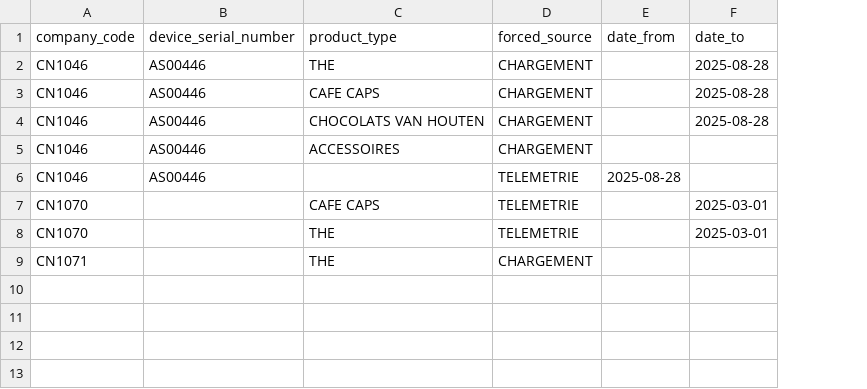
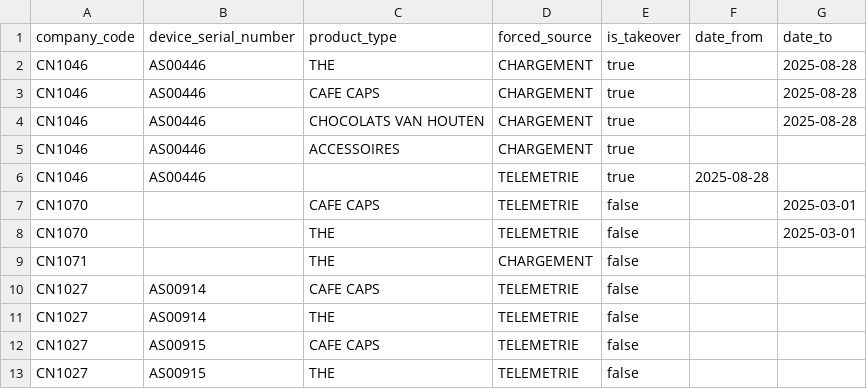
Before and after one commit to CebrailEVS/dbt_transform, a CSV file: data/reference_data/oracle_neshu/ref_oracle_neshu__consommation_source_override.csv, drawn as a sheet; the diff names each change by its address in the sheet, - before the commit and + after, or states it on an @@ line.

```diff
--- a/data/reference_data/oracle_neshu/ref_oracle_neshu__consommation_source_override.csv
+++ b/data/reference_data/oracle_neshu/ref_oracle_neshu__consommation_source_override.csv
+column E (is_takeover), rows 2-9: true | true | true | true | true | false | false | false
+row 10: CN1027 | AS00914 | CAFE CAPS | TELEMETRIE | false
+row 11: CN1027 | AS00914 | THE | TELEMETRIE | false
+row 12: CN1027 | AS00915 | CAFE CAPS | TELEMETRIE | false
+row 13: CN1027 | AS00915 | THE | TELEMETRIE | false
```
Also changed, not shown: 2 other files.
